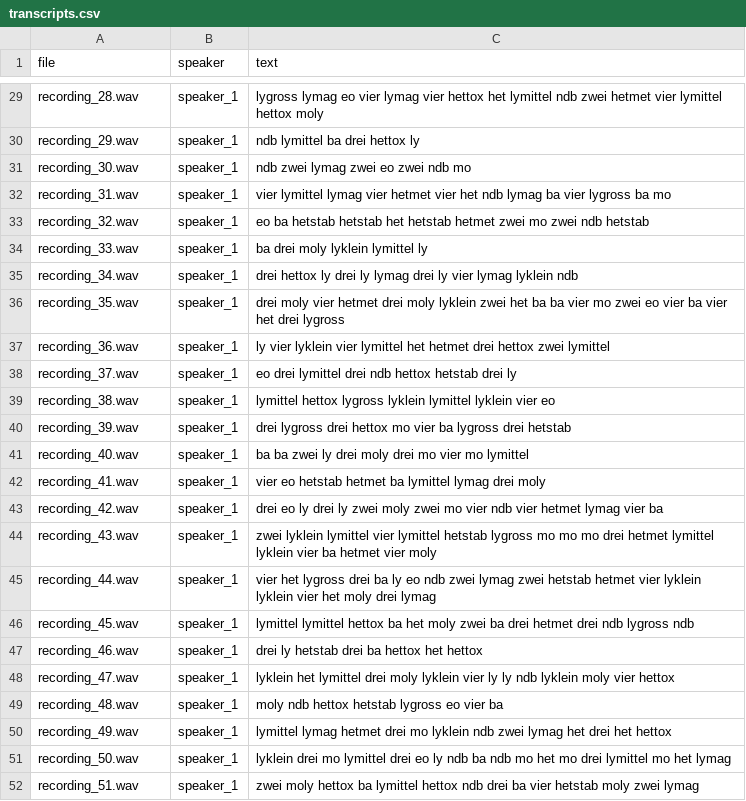
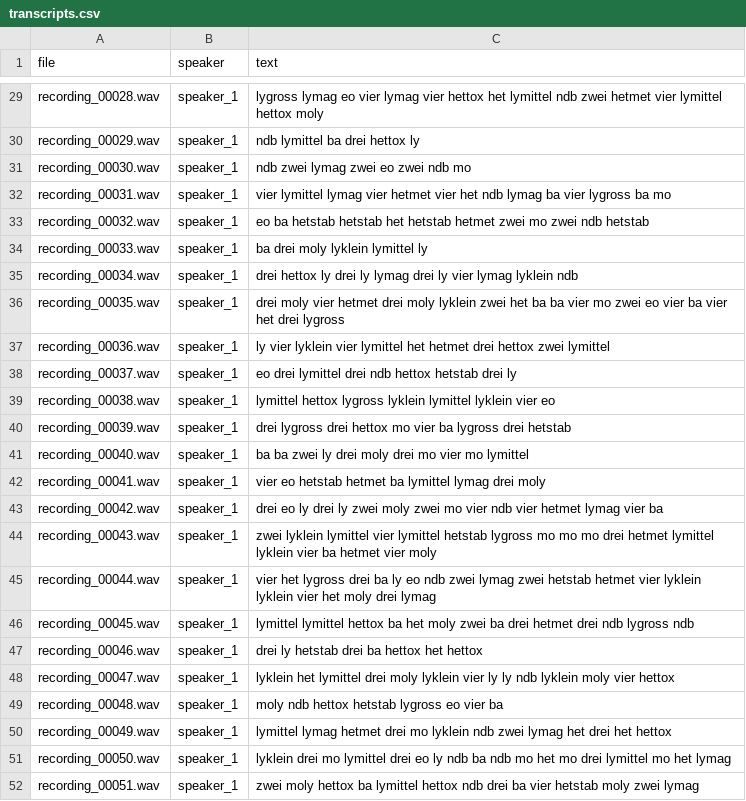
Before and after one commit to GrumpyGhost29/Pendllab_Praktikum, a CSV file: data/transcripts.csv, drawn as a sheet; only a part is shown, gaps mark what is left out; the diff covers the shown part only; the diff names each change by its address in the sheet, - before the commit and + after, or states it on an @@ line.

```diff
--- a/data/transcripts.csv
+++ b/data/transcripts.csv
-A29 (file): recording_28.wav
+A29 (file): recording_00028.wav
-A30 (file): recording_29.wav
+A30 (file): recording_00029.wav
-A31 (file): recording_30.wav
+A31 (file): recording_00030.wav
-A32 (file): recording_31.wav
+A32 (file): recording_00031.wav
-A33 (file): recording_32.wav
+A33 (file): recording_00032.wav
-A34 (file): recording_33.wav
+A34 (file): recording_00033.wav
-A35 (file): recording_34.wav
+A35 (file): recording_00034.wav
-A36 (file): recording_35.wav
+A36 (file): recording_00035.wav
-A37 (file): recording_36.wav
+A37 (file): recording_00036.wav
-A38 (file): recording_37.wav
+A38 (file): recording_00037.wav
-A39 (file): recording_38.wav
+A39 (file): recording_00038.wav
-A40 (file): recording_39.wav
+A40 (file): recording_00039.wav
-A41 (file): recording_40.wav
+A41 (file): recording_00040.wav
-A42 (file): recording_41.wav
+A42 (file): recording_00041.wav
-A43 (file): recording_42.wav
+A43 (file): recording_00042.wav
-A44 (file): recording_43.wav
+A44 (file): recording_00043.wav
-A45 (file): recording_44.wav
+A45 (file): recording_00044.wav
-A46 (file): recording_45.wav
+A46 (file): recording_00045.wav
-A47 (file): recording_46.wav
+A47 (file): recording_00046.wav
-A48 (file): recording_47.wav
+A48 (file): recording_00047.wav
-A49 (file): recording_48.wav
+A49 (file): recording_00048.wav
-A50 (file): recording_49.wav
+A50 (file): recording_00049.wav
-A51 (file): recording_50.wav
+A51 (file): recording_00050.wav
-A52 (file): recording_51.wav
+A52 (file): recording_00051.wav
```
Also changed, not shown: 27 edited cells elsewhere in this file, 49 other files.
